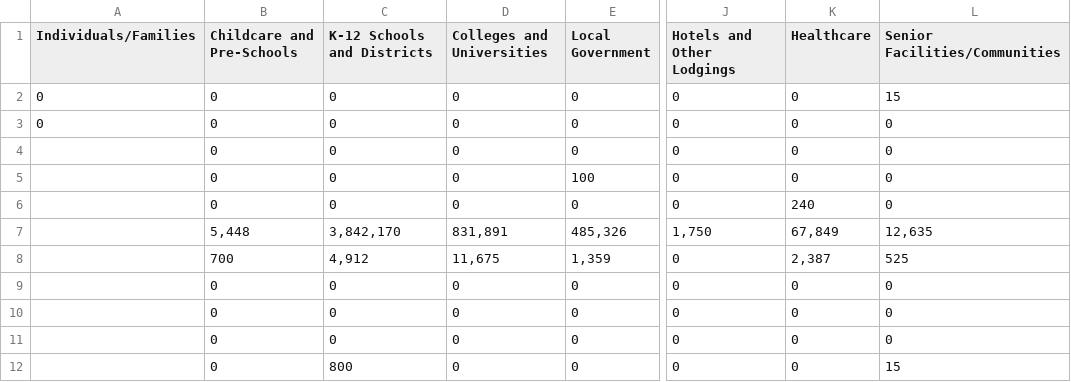
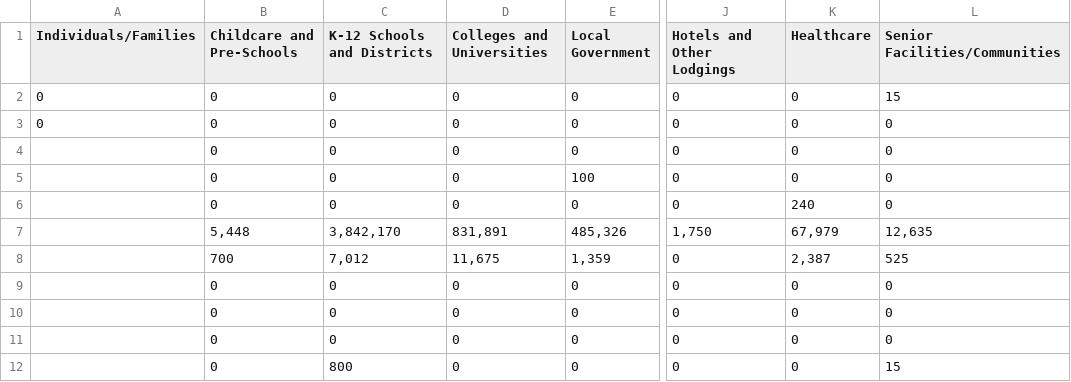
Before and after one commit to hjames034/scecStats, a CSV file: testStat.csv, drawn as a sheet; only a part is shown, gaps mark what is left out; the diff names each change by its address in the sheet, - before the commit and + after, or states it on an @@ line.

```diff
--- a/testStat.csv
+++ b/testStat.csv
-K7 (Healthcare): 67,849
+K7 (Healthcare): 67,979
-C8 (K-12 Schools and Districts): 4,912
+C8 (K-12 Schools and Districts): 7,012
```
Also changed, not shown: 2 other files.
